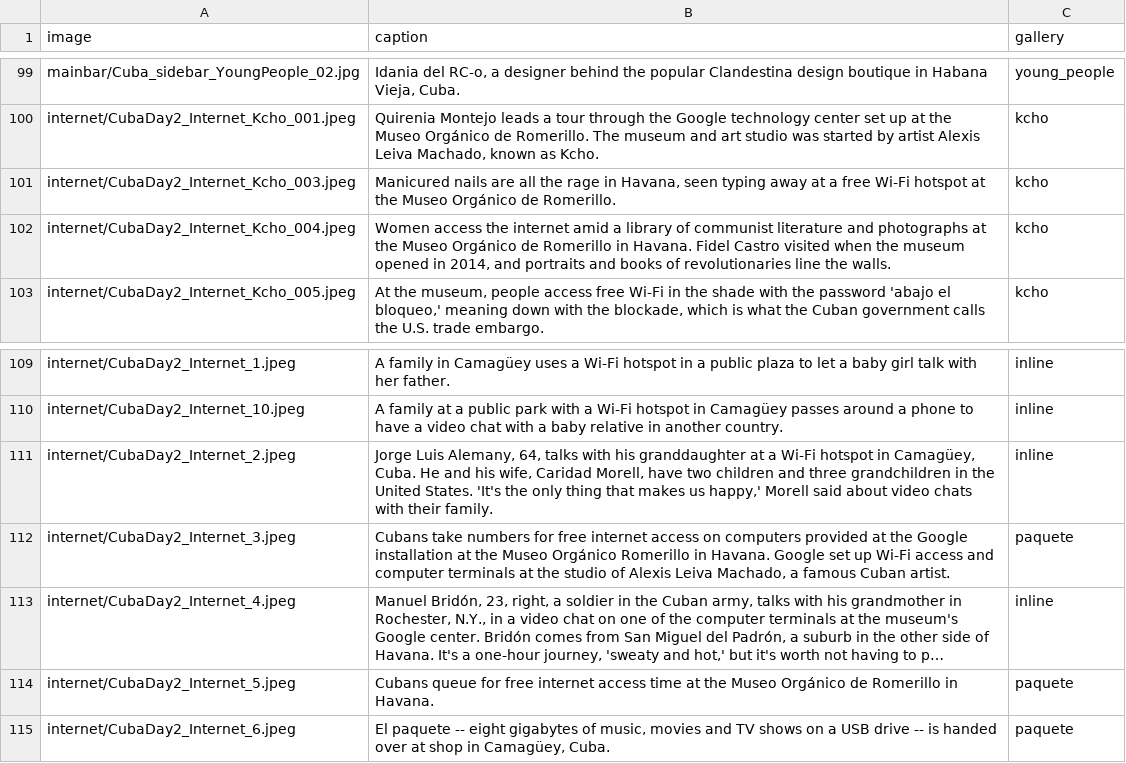
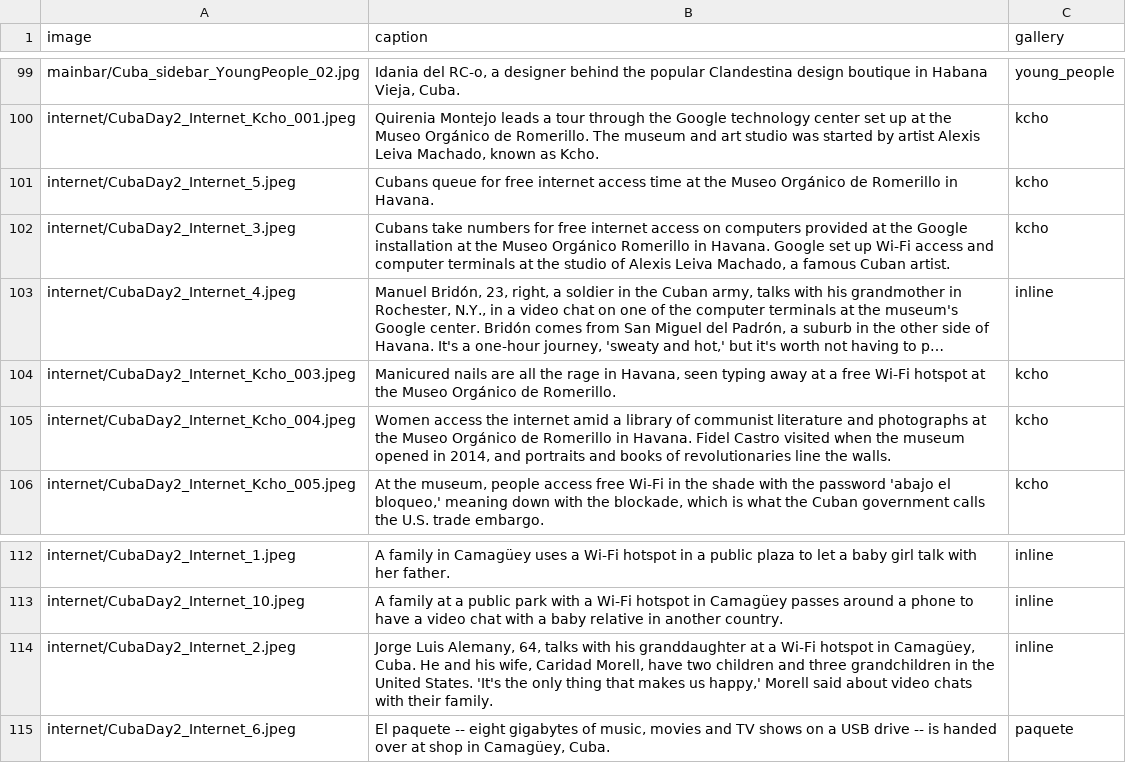
Before and after one commit to seattletimes/cuba-package, a CSV file: data/captions.csv, drawn as a sheet; only a part is shown, gaps mark what is left out; long unchanged cells end in …; removed rows and columns are numbered as before the commit, all else as after; the diff names each change by its address in the sheet, - before the commit and + after, or states it on an @@ line.

```diff
--- a/data/captions.csv
+++ b/data/captions.csv
+row 101: internet/CubaDay2_Internet_5.jpeg | Cubans queue for free internet access time at the Museo Orgánico de Romerillo in Havana. | kcho
+row 102: internet/CubaDay2_Internet_3.jpeg | Cubans take numbers for free internet access on computers provided at the Google installation at the Museo Orgánico Romerillo in Havana. Google set up Wi-Fi access and computer terminals at the studio of Alexis Leiva Machado, a famous Cuban artist. | kcho
@@ row 113 moved to row 103: internet/CubaDay2_Internet_4.jpeg @@
-row 112: internet/CubaDay2_Internet_3.jpeg | Cubans take numbers for free internet access on computers provided at the Google installation at the Museo Orgánico Romerillo in Havana. Google set up Wi-Fi access and computer terminals at the studio of Alexis Leiva Machado, a famous Cuban artist. | paquete
-row 114: internet/CubaDay2_Internet_5.jpeg | Cubans queue for free internet access time at the Museo Orgánico de Romerillo in Havana. | paquete
```
Also changed, not shown: 5 other files.
